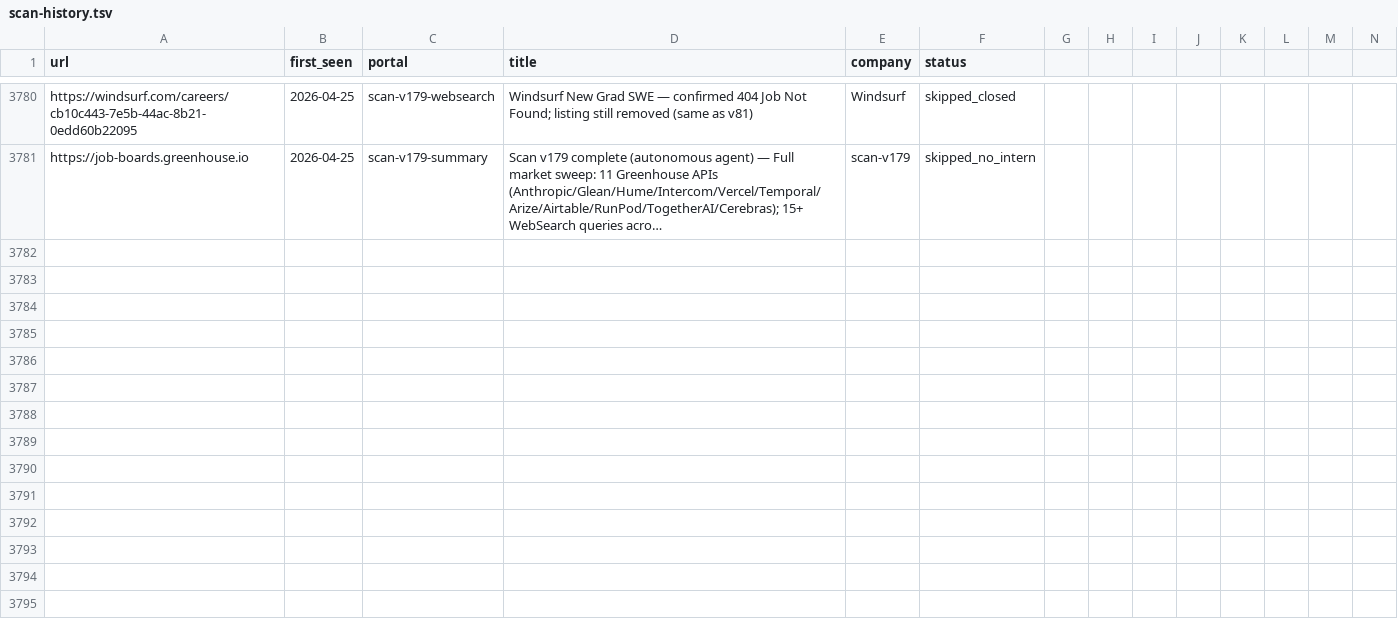
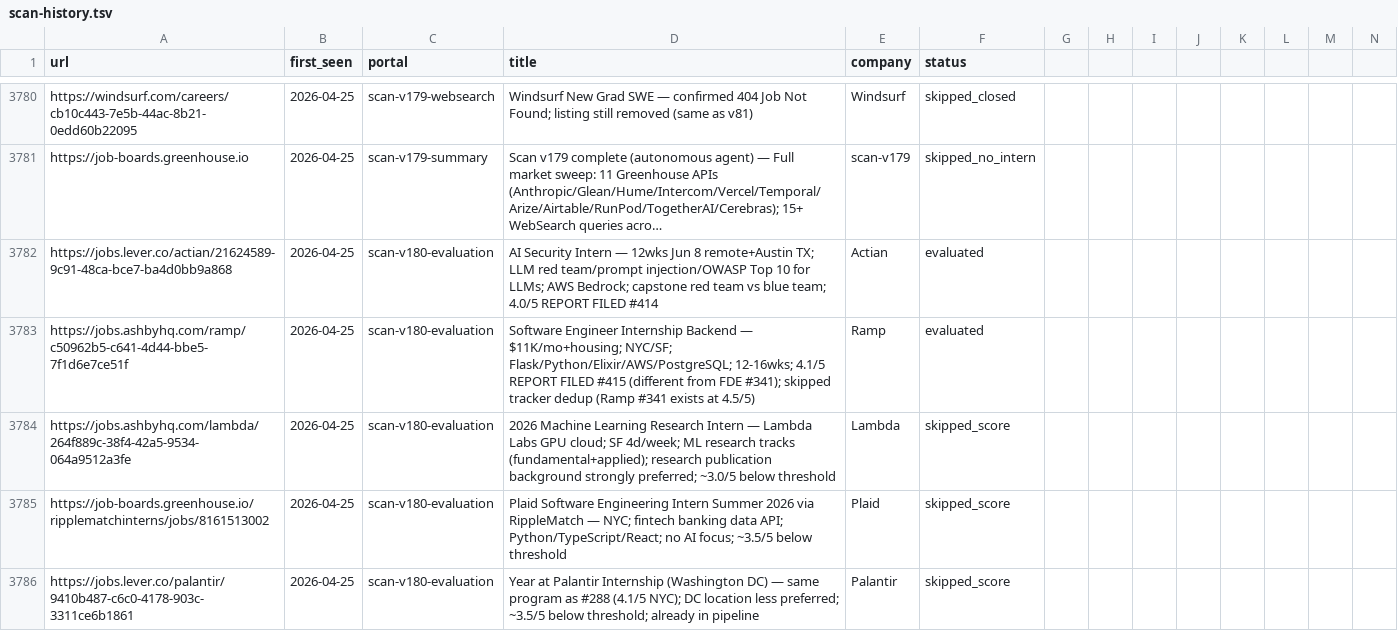
Before and after one commit to clmoon2/career-ops, a TSV file: data/scan-history.tsv, drawn as a sheet; only a part is shown, gaps mark what is left out; long unchanged cells end in …; rows hold the shown columns only; the diff covers the shown part only; the diff names each change by its address in the sheet, - before the commit and + after, or states it on an @@ line.

```diff
--- a/data/scan-history.tsv
+++ b/data/scan-history.tsv
+row 3782: https://jobs.lever.co/actian/21624589-9c91-48ca-bce7-ba4d0bb9a868 | 2026-04-25 | scan-v180-evaluation | AI Security Intern — 12wks Jun 8 remote+Austin TX; LLM red team/prompt injection/OWASP Top 10 for LLMs; AWS Bedrock; capstone red team vs blue team; 4.0/5 REPORT FILED #414 | Actian | evaluated
+row 3783: https://jobs.ashbyhq.com/ramp/c50962b5-c641-4d44-bbe5-7f1d6e7ce51f | 2026-04-25 | scan-v180-evaluation | Software Engineer Internship Backend — $11K/mo+housing; NYC/SF; Flask/Python/Elixir/AWS/PostgreSQL; 12-16wks; 4.1/5 REPORT FILED #415 (different from FDE #341); skipped tracker dedup (Ramp #341 exists at 4.5/5) | Ramp | evaluated
+row 3784: https://jobs.ashbyhq.com/lambda/264f889c-38f4-42a5-9534-064a9512a3fe | 2026-04-25 | scan-v180-evaluation | 2026 Machine Learning Research Intern — Lambda Labs GPU cloud; SF 4d/week; ML research tracks (fundamental+applied); research publication background strongly preferred; ~3.0/5 below threshold | Lambda | skipped_score
+row 3785: https://job-boards.greenhouse.io/ripplematchinterns/jobs/8161513002 | 2026-04-25 | scan-v180-evaluation | Plaid Software Engineering Intern Summer 2026 via RippleMatch — NYC; fintech banking data API; Python/TypeScript/React; no AI focus; ~3.5/5 below threshold | Plaid | skipped_score
+row 3786: https://jobs.lever.co/palantir/9410b487-c6c0-4178-903c-3311ce6b1861 | 2026-04-25 | scan-v180-evaluation | Year at Palantir Internship (Washington DC) — same program as #288 (4.1/5 NYC); DC location less preferred; ~3.5/5 below threshold; already in pipeline | Palantir | skipped_score
```
Also changed, not shown: 5 added rows elsewhere in this file, 7 other files.
